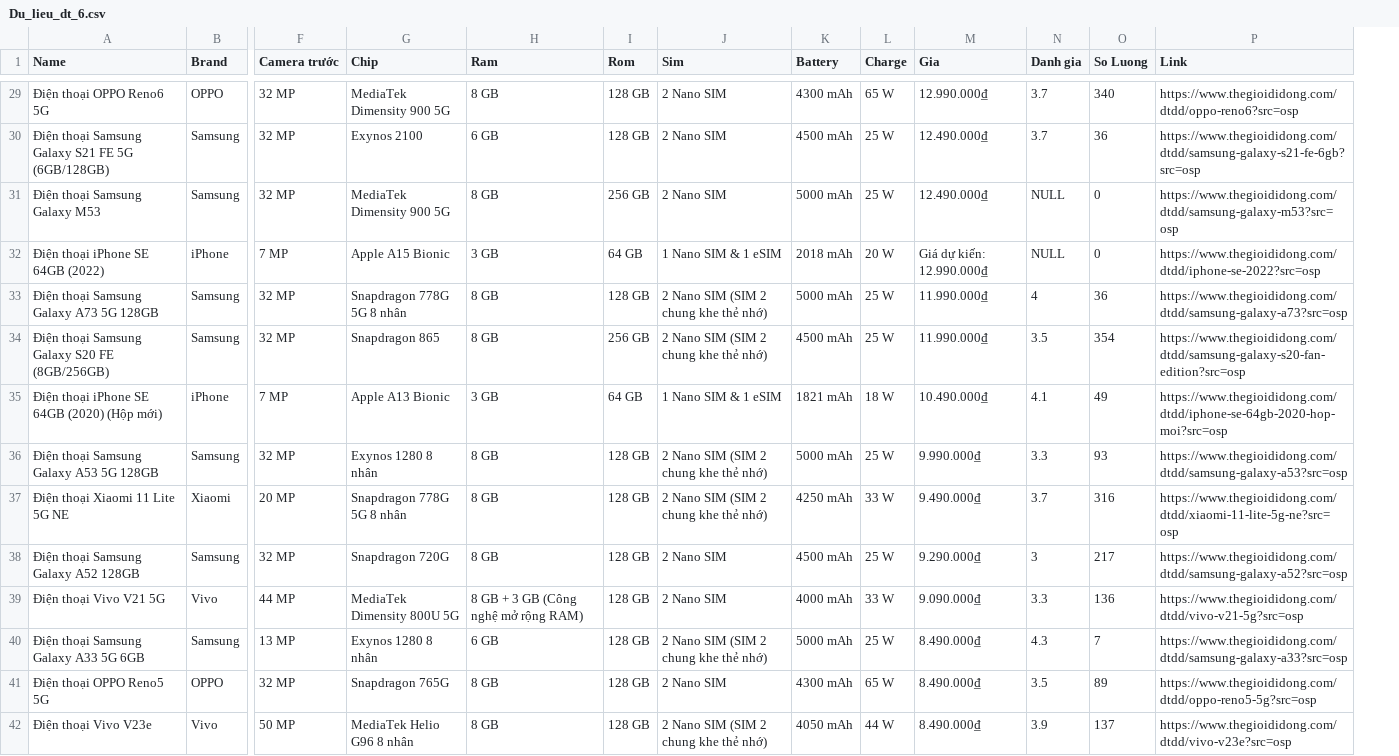
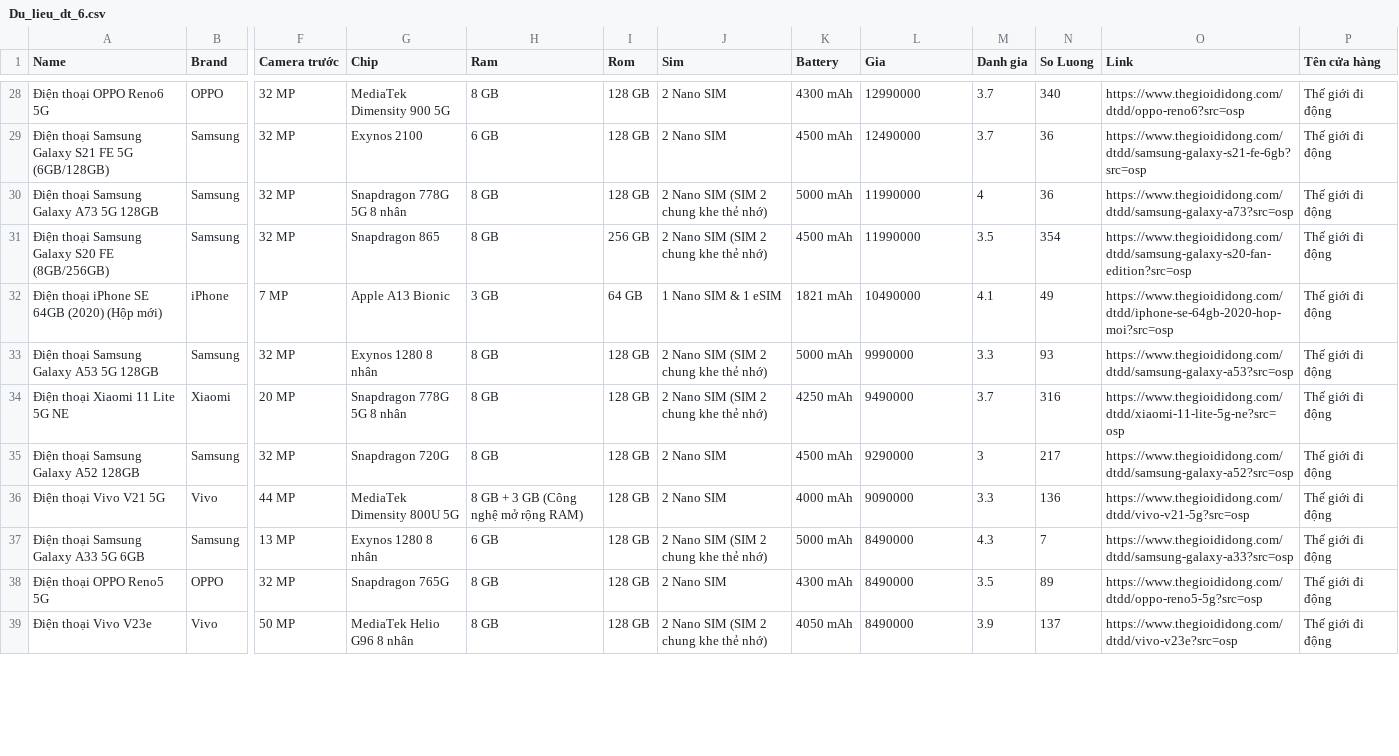
Before and after one commit to kienphamlalala/crawldata, a CSV file: Du_lieu_dt_6.csv, drawn as a sheet; only a part is shown, gaps mark what is left out; removed rows and columns are numbered as before the commit, all else as after; rows hold the shown columns only; the diff covers the shown part only; the diff names each change by its address in the sheet, - before the commit and + after, or states it on an @@ line.

```diff
--- a/Du_lieu_dt_6.csv
+++ b/Du_lieu_dt_6.csv
-column L (Charge), rows 29-30: 65 W | 25 W; rows 33-42: 25 W | 25 W | 18 W | 25 W | 33 W | 25 W | 33 W | 25 W | 65 W | 44 W
+column P (Tên cửa hàng), rows 28-39: all Thế giới đi động
-L28 (Gia): 12.990.000₫
+L28 (Gia): 12990000
-L29 (Gia): 12.490.000₫
+L29 (Gia): 12490000
-row 31: Điện thoại Samsung Galaxy M53 | Samsung | 32 MP | MediaTek Dimensity 900 5G | 8 GB | 256 GB | 2 Nano SIM | 5000 mAh | 25 W | 12.490.000₫ | NULL | 0 | https://www.thegioididong.com/dtdd/samsung-galaxy-m53?src=osp
-row 32: Điện thoại iPhone SE 64GB (2022) | iPhone | 7 MP | Apple A15 Bionic | 3 GB | 64 GB | 1 Nano SIM & 1 eSIM | 2018 mAh | 20 W | Giá dự kiến: 12.990.000₫ | NULL | 0 | https://www.thegioididong.com/dtdd/iphone-se-2022?src=osp
-L30:L31 (Gia): 11.990.000₫
+L30:L31 (Gia): 11990000
-L32 (Gia): 10.490.000₫
+L32 (Gia): 10490000
-L33 (Gia): 9.990.000₫
+L33 (Gia): 9990000
-L34 (Gia): 9.490.000₫
+L34 (Gia): 9490000
-L35 (Gia): 9.290.000₫
+L35 (Gia): 9290000
-L36 (Gia): 9.090.000₫
+L36 (Gia): 9090000
-L37:L39 (Gia): 8.490.000₫
+L37:L39 (Gia): 8490000
```
Also changed, not shown: 2 removed rows and 58 edited cells elsewhere in this file, 9 other files.
